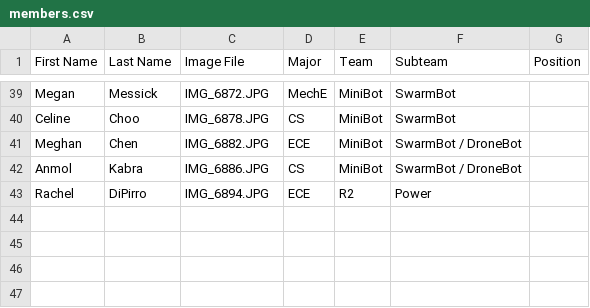
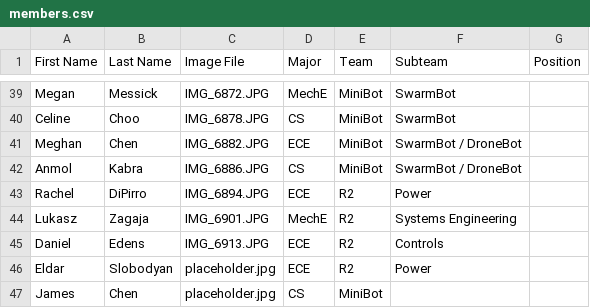
Before and after one commit to cornell-cup/website, a CSV file: src/images/members/members.csv, drawn as a sheet; only a part is shown, gaps mark what is left out.

Commit message:
Add missing people with placeholders

```diff
--- a/src/images/members/members.csv
+++ b/src/images/members/members.csv
@@ -43 +43,5 @@ Anmol           ,Kabra          ,IMG_6886.JPG   ,CS     ,MiniBot    ,SwarmBot /
 Rachel          ,DiPirro        ,IMG_6894.JPG   ,ECE    ,R2         ,Power
+Lukasz          ,Zagaja         ,IMG_6901.JPG   ,MechE  ,R2         ,Systems Engineering
+Daniel          ,Edens          ,IMG_6913.JPG   ,ECE    ,R2         ,Controls
+Eldar           ,Slobodyan      ,placeholder.jpg,ECE    ,R2         ,Power
+James           ,Chen           ,placeholder.jpg,CS     ,MiniBot
```
Also changed, not shown: src/images/members/leads.csv, 5 other files.
